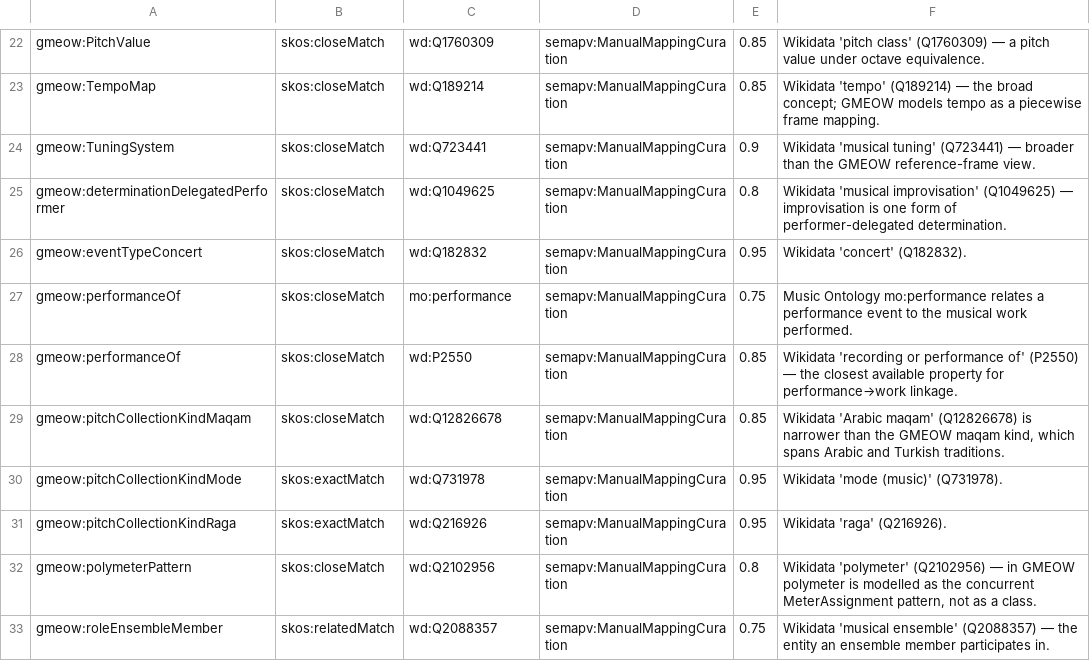
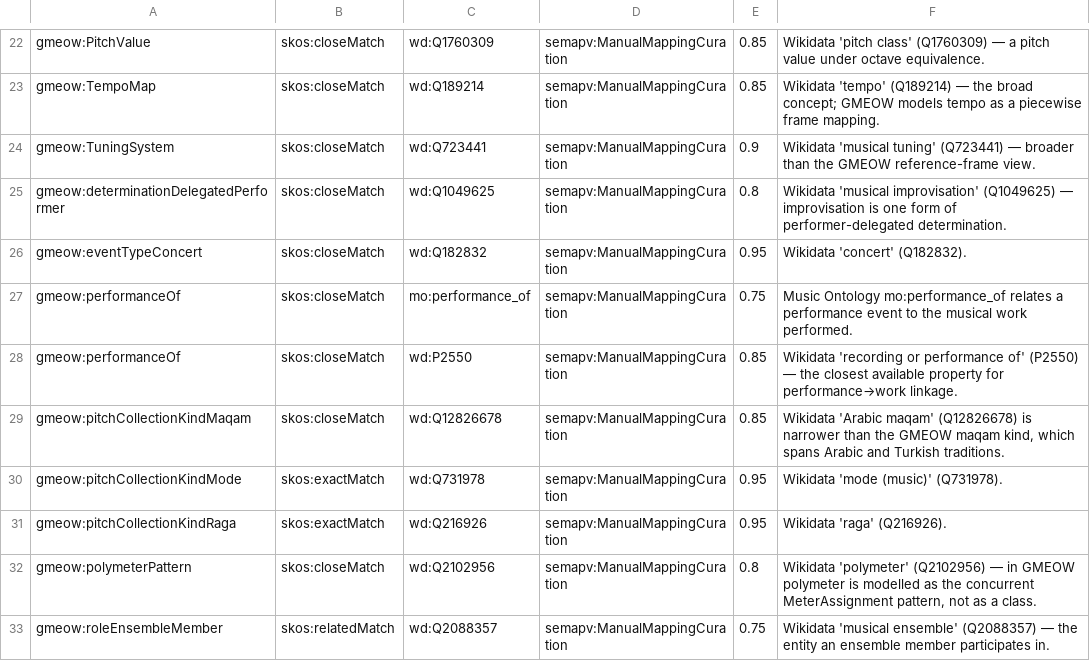
Before and after one commit to Blackcat-Informatics/gmeow-ontology, a TSV file: generated/mappings/gmeow-music.sssom.tsv, drawn as a sheet; only a part is shown, gaps mark what is left out.

Commit message:
fix(music): address CodeRabbit review feedback for #313
- Remove owl:FunctionalProperty from participationInstrument; keep the
  constraint advisory via SHACL warning (Principle 12).
- Correct Music Ontology mapping: performanceOf -> mo:performance_of.
- Clarify M10 #316 references to 'see issue #316'.
- Rename test to ...two_instruments_warns_shacl.
- Add docstrings to all test functions.

Principles: 4, 9, 12.

```diff
--- a/generated/mappings/gmeow-music.sssom.tsv
+++ b/generated/mappings/gmeow-music.sssom.tsv
@@ -26,3 +26,3 @@ gmeow:determinationDelegatedPerformer	skos:closeMatch	wd:Q1049625	semapv:ManualM
 gmeow:eventTypeConcert	skos:closeMatch	wd:Q182832	semapv:ManualMappingCuration	0.95	Wikidata 'concert' (Q182832).
-gmeow:performanceOf	skos:closeMatch	mo:performance	semapv:ManualMappingCuration	0.75	Music Ontology mo:performance relates a performance event to the musical work performed.
+gmeow:performanceOf	skos:closeMatch	mo:performance_of	semapv:ManualMappingCuration	0.75	Music Ontology mo:performance_of relates a performance event to the musical work performed.
 gmeow:performanceOf	skos:closeMatch	wd:P2550	semapv:ManualMappingCuration	0.85	Wikidata 'recording or performance of' (P2550) — the closest available property for performance→work linkage.
```
Also changed, not shown: 14 other files.
